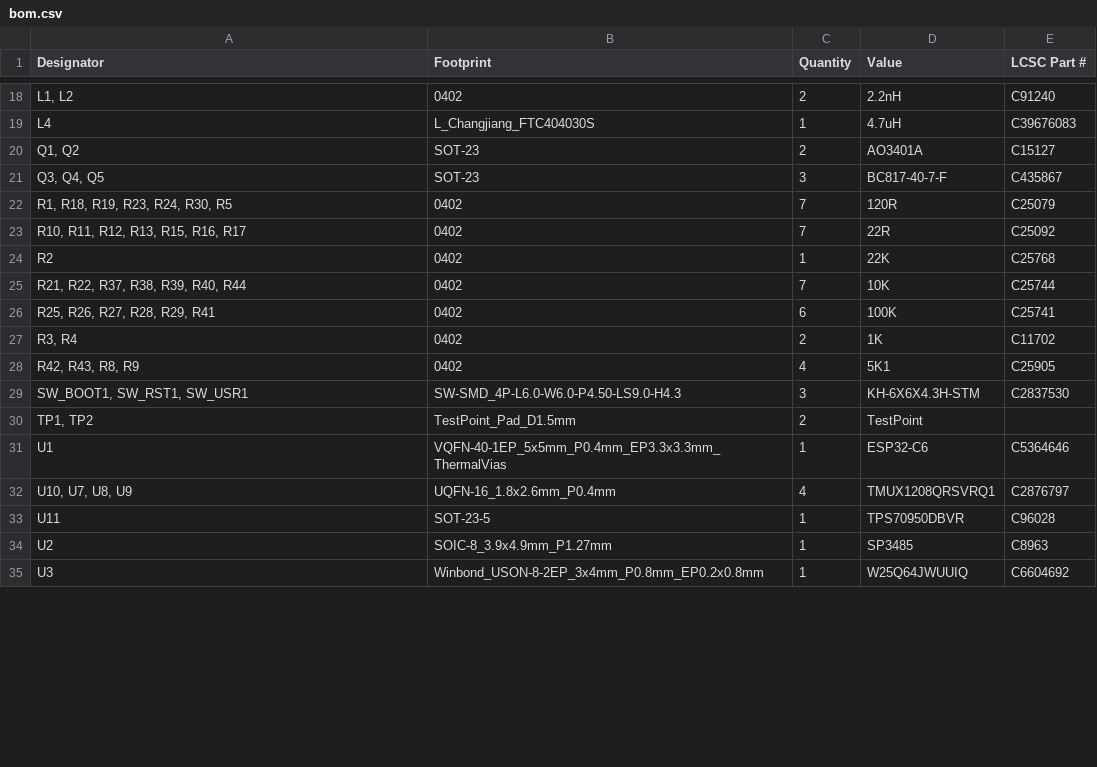
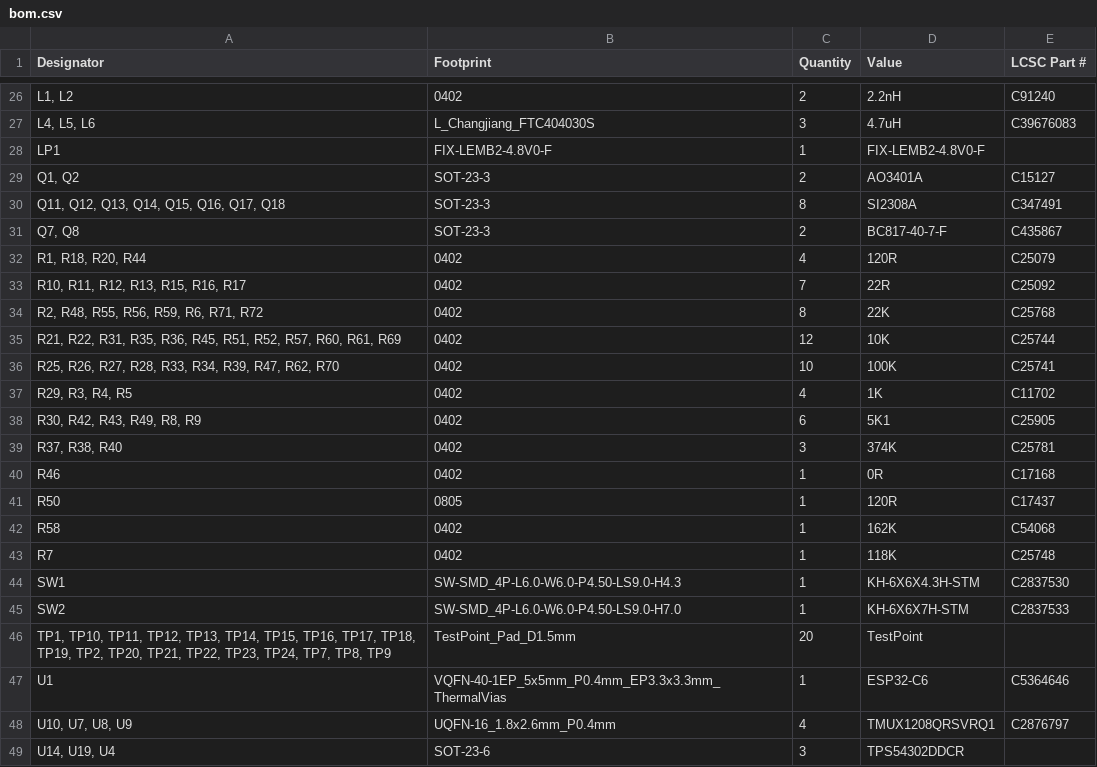
Before and after one commit to mszkowalik/CE_Dongle_v3_schematic, a CSV file: src/production/bom.csv, drawn as a sheet; only a part is shown, gaps mark what is left out; the shorter side is filled out with more unchanged rows; removed rows and columns are numbered as before the commit, all else as after; the diff covers the shown part only; the diff names each change by its address in the sheet, - before the commit and + after, or states it on an @@ line.

```diff
--- a/src/production/bom.csv
+++ b/src/production/bom.csv
-A27 (Designator): L4
+A27 (Designator): L4, L5, L6
-C27 (Quantity): 1
+C27 (Quantity): 3
+row 28: LP1 | FIX-LEMB2-4.8V0-F | 1 | FIX-LEMB2-4.8V0-F
-B29 (Footprint): SOT-23
+B29 (Footprint): SOT-23-3
+row 30: Q11, Q12, Q13, Q14, Q15, Q16, Q17, Q18 | SOT-23-3 | 8 | SI2308A | C347491
-A31 (Designator): Q3, Q4, Q5
+A31 (Designator): Q7, Q8
-B31 (Footprint): SOT-23
+B31 (Footprint): SOT-23-3
-C31 (Quantity): 3
+C31 (Quantity): 2
-A32 (Designator): R1, R18, R19, R23, R24, R30, R5
+A32 (Designator): R1, R18, R20, R44
-C32 (Quantity): 7
+C32 (Quantity): 4
-A34 (Designator): R2
+A34 (Designator): R2, R48, R55, R56, R59, R6, R71, R72
-C34 (Quantity): 1
+C34 (Quantity): 8
-A35 (Designator): R21, R22, R37, R38, R39, R40, R44
+A35 (Designator): R21, R22, R31, R35, R36, R45, R51, R52, R57, R60, R61, R69
-C35 (Quantity): 7
+C35 (Quantity): 12
-A36 (Designator): R25, R26, R27, R28, R29, R41
+A36 (Designator): R25, R26, R27, R28, R33, R34, R39, R47, R62, R70
-C36 (Quantity): 6
+C36 (Quantity): 10
-A37 (Designator): R3, R4
+A37 (Designator): R29, R3, R4, R5
-C37 (Quantity): 2
+C37 (Quantity): 4
-A38 (Designator): R42, R43, R8, R9
+A38 (Designator): R30, R42, R43, R49, R8, R9
-C38 (Quantity): 4
+C38 (Quantity): 6
+row 39: R37, R38, R40 | 0402 | 3 | 374K | C25781
+row 40: R46 | 0402 | 1 | 0R | C17168
+row 41: R50 | 0805 | 1 | 120R | C17437
+row 42: R58 | 0402 | 1 | 162K | C54068
+row 43: R7 | 0402 | 1 | 118K | C25748
-A44 (Designator): SW_BOOT1, SW_RST1, SW_USR1
+A44 (Designator): SW1
-C44 (Quantity): 3
+C44 (Quantity): 1
+row 45: SW2 | SW-SMD_4P-L6.0-W6.0-P4.50-LS9.0-H7.0 | 1 | KH-6X6X7H-STM | C2837533
-A46 (Designator): TP1, TP2
+A46 (Designator): TP1, TP10, TP11, TP12, TP13, TP14, TP15, TP16, TP17, TP18, TP19, TP2, TP20, TP21, TP22, TP23, TP24, TP7, TP8, TP9
-C46 (Quantity): 2
+C46 (Quantity): 20
-row 33: U11 | SOT-23-5 | 1 | TPS70950DBVR | C96028
+row 49: U14, U19, U4 | SOT-23-6 | 3 | TPS54302DDCR
```
Also changed, not shown: 15 added rows, 5 removed rows and 18 edited cells elsewhere in this file, src/production/designators.csv, src/production/positions.csv, 16 other files.
